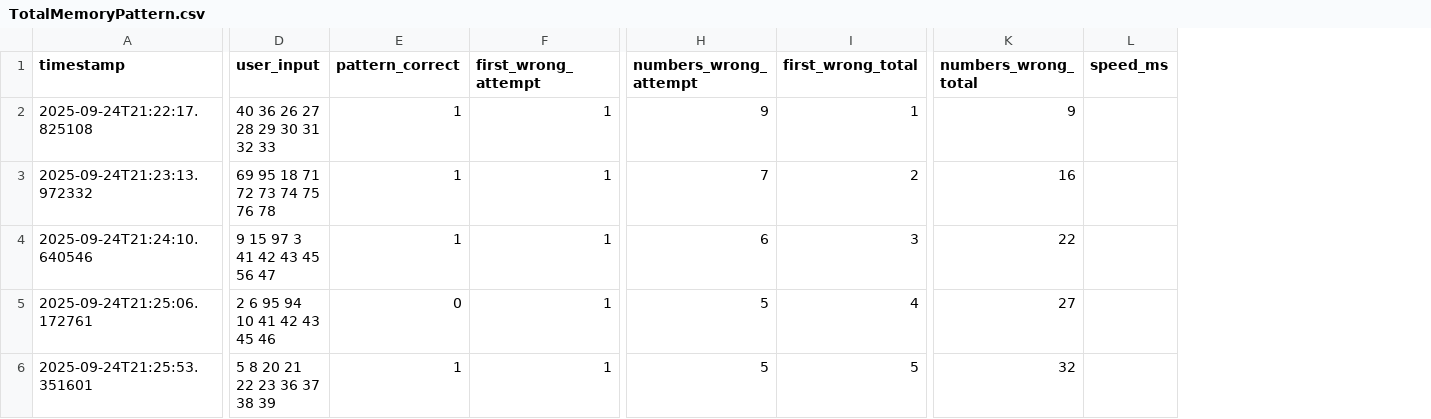
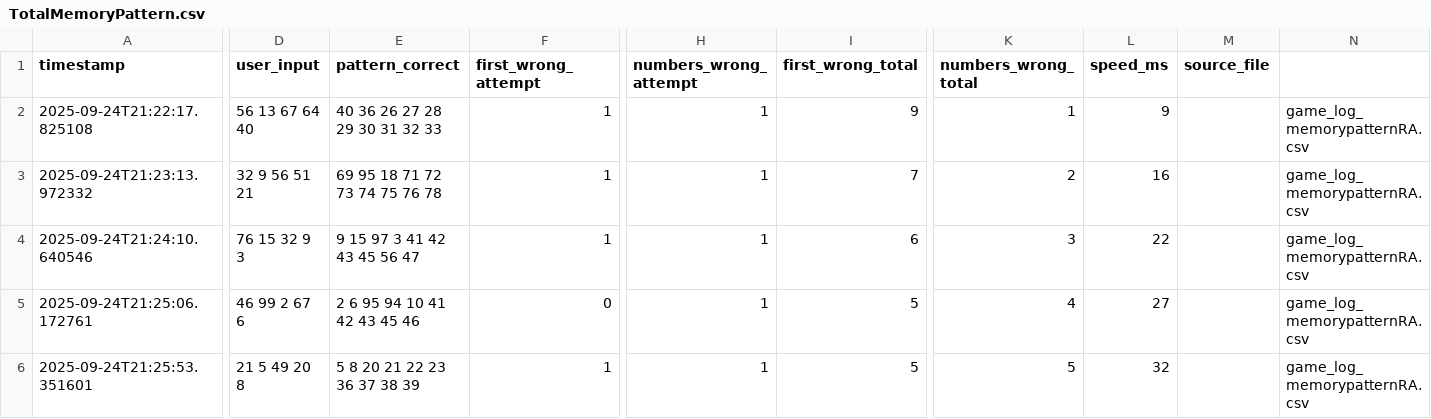
Before and after one commit to GitsUnreal/HumanMemory, a CSV file: FreeRecall/data/TotalMemoryPattern.csv, drawn as a sheet; only a part is shown, gaps mark what is left out; the diff covers the shown part only; the diff names each change by its address in the sheet, - before the commit and + after, or states it on an @@ line.

Commit message:
Logger fixed and data

```diff
--- a/FreeRecall/data/TotalMemoryPattern.csv
+++ b/FreeRecall/data/TotalMemoryPattern.csv
+column M (source_file), empty
+column N, rows 2-6: all game_log_memorypatternRA.csv
-D2 (user_input): 40 36 26 27 28 29 30 31 32 33
+D2 (user_input): 56 13 67 64 40
-E2 (pattern_correct): 1
+E2 (pattern_correct): 40 36 26 27 28 29 30 31 32 33
-H2 (numbers_wrong_attempt): 9
+H2 (numbers_wrong_attempt): 1
-I2 (first_wrong_total): 1
+I2 (first_wrong_total): 9
-K2 (numbers_wrong_total): 9
+K2 (numbers_wrong_total): 1
-L2 (speed_ms): (empty)
+L2 (speed_ms): 9
-D3 (user_input): 69 95 18 71 72 73 74 75 76 78
+D3 (user_input): 32 9 56 51 21
-E3 (pattern_correct): 1
+E3 (pattern_correct): 69 95 18 71 72 73 74 75 76 78
-H3 (numbers_wrong_attempt): 7
+H3 (numbers_wrong_attempt): 1
-I3 (first_wrong_total): 2
+I3 (first_wrong_total): 7
-K3 (numbers_wrong_total): 16
+K3 (numbers_wrong_total): 2
-L3 (speed_ms): (empty)
+L3 (speed_ms): 16
-D4 (user_input): 9 15 97 3 41 42 43 45 56 47
+D4 (user_input): 76 15 32 9 3
-E4 (pattern_correct): 1
+E4 (pattern_correct): 9 15 97 3 41 42 43 45 56 47
-H4 (numbers_wrong_attempt): 6
+H4 (numbers_wrong_attempt): 1
-I4 (first_wrong_total): 3
+I4 (first_wrong_total): 6
-K4 (numbers_wrong_total): 22
+K4 (numbers_wrong_total): 3
-L4 (speed_ms): (empty)
+L4 (speed_ms): 22
-D5 (user_input): 2 6 95 94 10 41 42 43 45 46
+D5 (user_input): 46 99 2 67 6
-E5 (pattern_correct): 0
+E5 (pattern_correct): 2 6 95 94 10 41 42 43 45 46
-F5 (first_wrong_attempt): 1
+F5 (first_wrong_attempt): 0
-H5:H6 (numbers_wrong_attempt): 5
+H5:H6 (numbers_wrong_attempt): 1
-I5 (first_wrong_total): 4
+I5 (first_wrong_total): 5
-K5 (numbers_wrong_total): 27
+K5 (numbers_wrong_total): 4
-L5 (speed_ms): (empty)
+L5 (speed_ms): 27
-D6 (user_input): 5 8 20 21 22 23 36 37 38 39
+D6 (user_input): 21 5 49 20 8
-E6 (pattern_correct): 1
+E6 (pattern_correct): 5 8 20 21 22 23 36 37 38 39
-K6 (numbers_wrong_total): 32
+K6 (numbers_wrong_total): 5
-L6 (speed_ms): (empty)
+L6 (speed_ms): 32
```
Also changed, not shown: 130 edited cells elsewhere in this file, FreeRecall/data/TotalNormal.csv, FreeRecall/data/TotalSpeed.csv, 5 other files.
